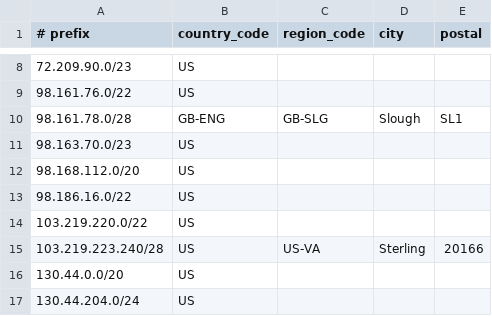
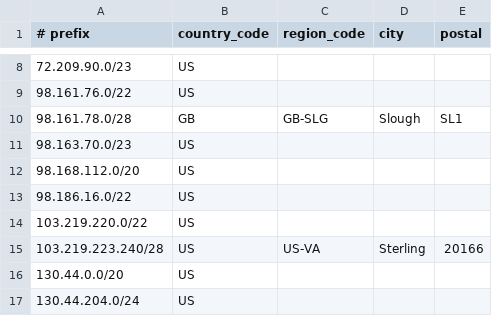
Before and after one commit to cp-rapidscale/GeoIP, a CSV file: geofeed.csv, drawn as a sheet; only a part is shown, gaps mark what is left out.

Commit message:
Update geofeed.csv

```diff
--- a/geofeed.csv
+++ b/geofeed.csv
@@ -9,3 +9,3 @@
 98.161.76.0/22,US,,,
-98.161.78.0/28,GB-ENG,GB-SLG,Slough,SL1
+98.161.78.0/28,GB,GB-SLG,Slough,SL1
 98.163.70.0/23,US,,,
```
